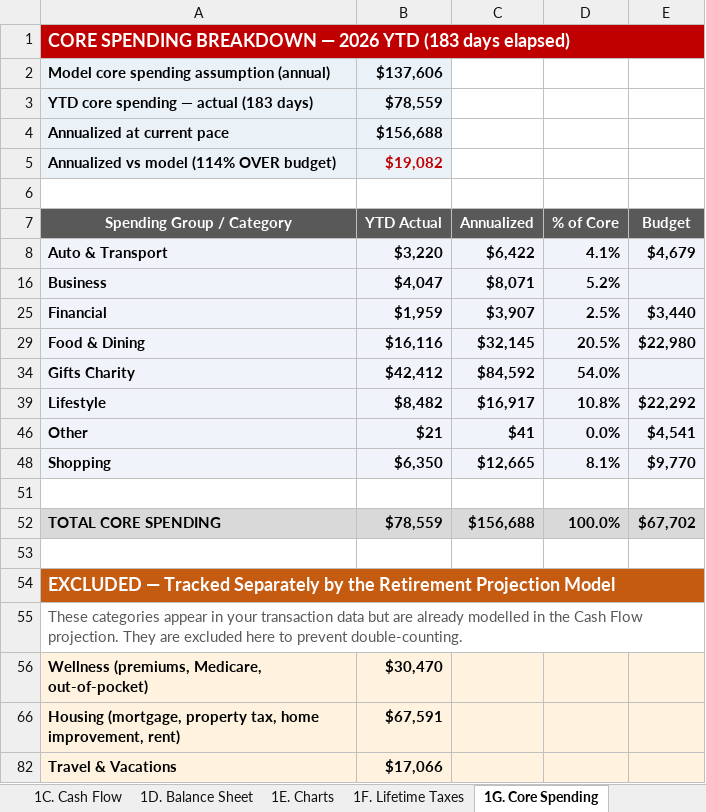
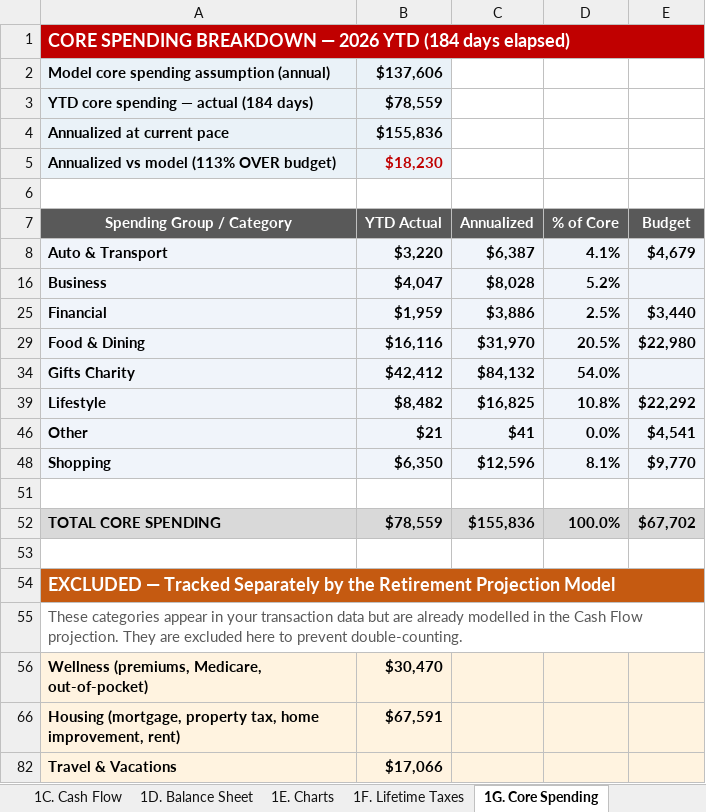
Before and after one commit to matthartzman/retirement_system, an Excel workbook: output/retirement_plan.xlsx, sheet 1G. Core Spending, drawn as a sheet; values as stored, in another font and other column widths than the file's, no borders; removed rows and columns are numbered as before the commit, all else as after; the diff names each change by its address in the sheet, - before the commit and + after, or states it on an @@ line.

```diff
--- a/output/retirement_plan.xlsx (sheet 1G. Core Spending)
+++ b/output/retirement_plan.xlsx (sheet 1G. Core Spending)
-A1 (Spending Group / Category): …2026 YTD (183 days elapsed)
+A1 (Spending Group / Category): …2026 YTD (184 days elapsed)
-A3 (Spending Group / Category): YTD core spending — actual (183 days)
+A3 (Spending Group / Category): YTD core spending — actual (184 days)
-B4 (YTD Actual): $156,688
+B4 (YTD Actual): $155,836
-row 5: Annualized vs model (114% OVER budget) | $19,082
+row 5: Annualized vs model (113% OVER budget) | $18,230
-C8 (Annualized): $6,422
+C8 (Annualized): $6,387
-C16 (Annualized): $8,071
+C16 (Annualized): $8,028
-C25 (Annualized): $3,907
+C25 (Annualized): $3,886
-C29 (Annualized): $32,145
+C29 (Annualized): $31,970
-C34 (Annualized): $84,592
+C34 (Annualized): $84,132
-C39 (Annualized): $16,917
+C39 (Annualized): $16,825
-C48 (Annualized): $12,665
+C48 (Annualized): $12,596
-C52 (Annualized): $156,688
+C52 (Annualized): $155,836
```
Also changed, not shown: sheet 1H. Spending Summary, sheet 4D. Quality Control, sheet 1A. Executive Summary, sheet 1D. Balance Sheet, sheet 4A. Plan Data, hidden cells, 14 other files.
